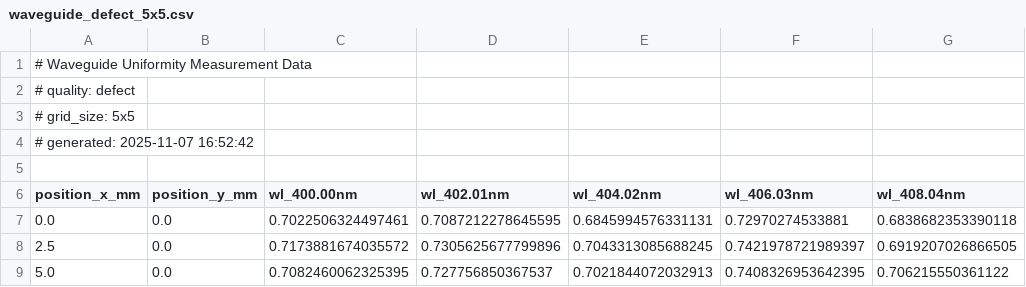
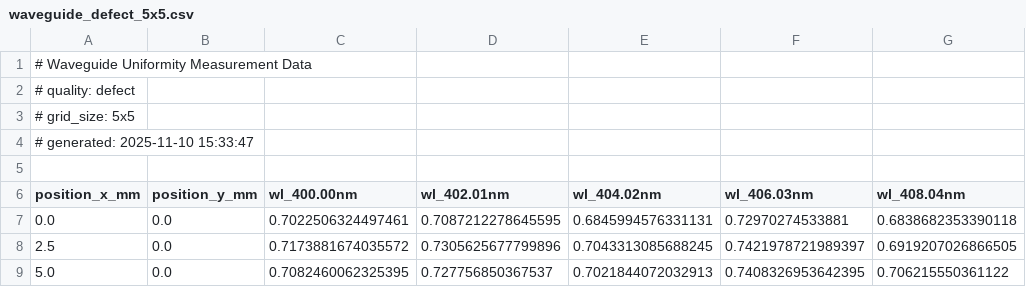
Before and after one commit to phemms/SpectralUniformityAnalyzer, a CSV file: sample_data/waveguide_defect_5x5.csv, drawn as a sheet; only a part is shown; the diff names each change by its address in the sheet, - before the commit and + after, or states it on an @@ line.

```diff
--- a/sample_data/waveguide_defect_5x5.csv
+++ b/sample_data/waveguide_defect_5x5.csv
-A4 (position_x_mm): # generated: 2025-11-07 16:52:42
+A4 (position_x_mm): # generated: 2025-11-10 15:33:47
```
Also changed, not shown: output_reports/analysis_report_defect.csv, output_reports/analysis_report_excellent.csv, 29 other files.
